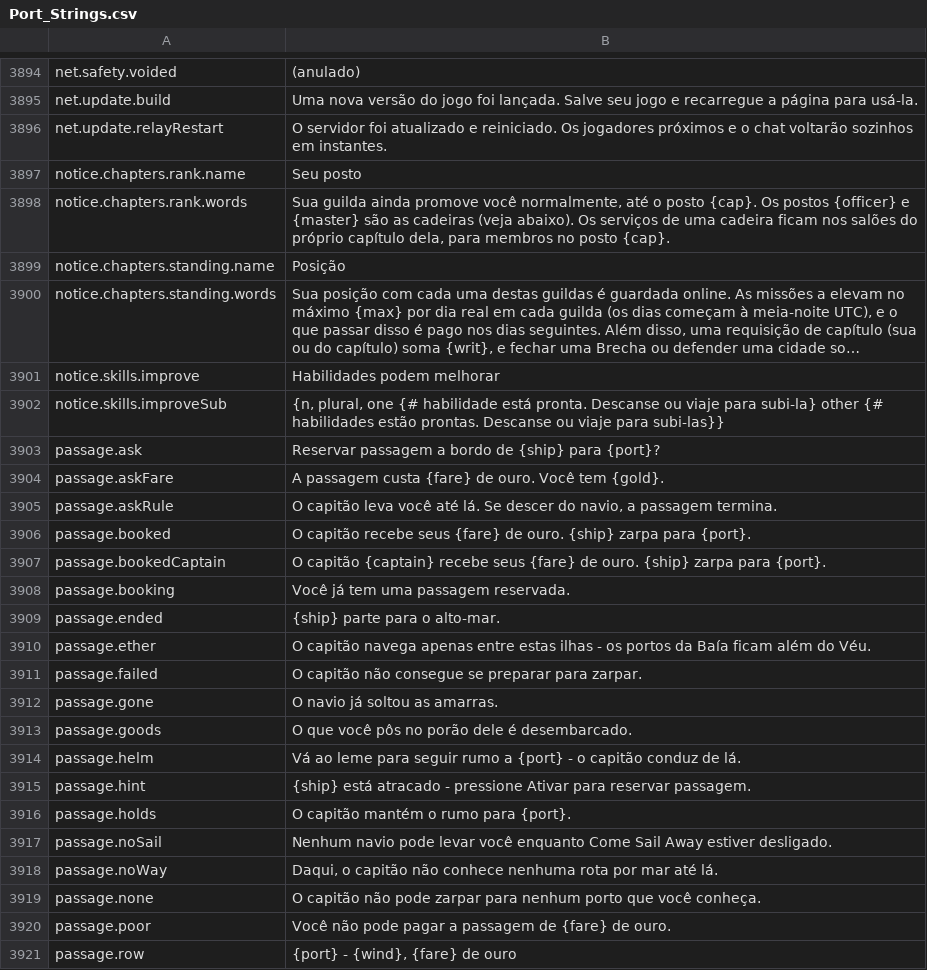
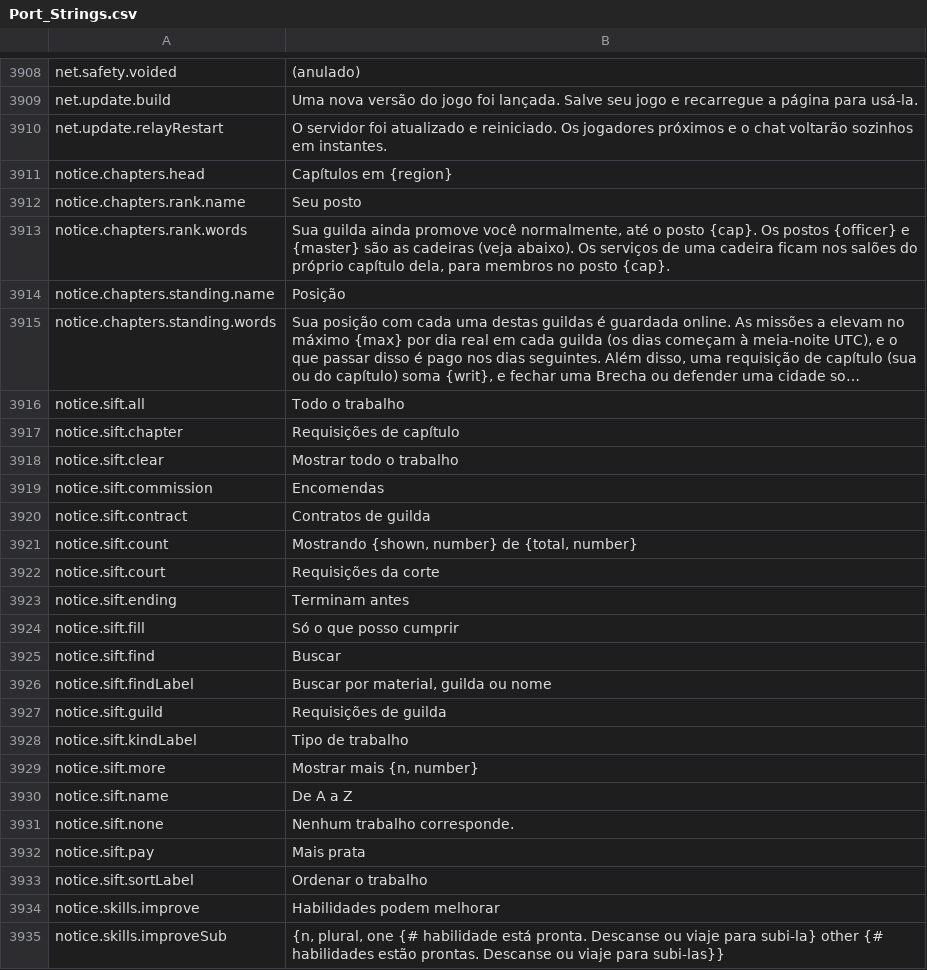
Before and after one commit to Hazerre/daggerfall-js-source, a CSV file: locales/pt-BR/Port_Strings.csv, drawn as a sheet; only a part is shown, gaps mark what is left out; the shorter side is filled out with more unchanged rows; long unchanged cells end in …; the diff covers the shown part only; the diff names each change by its address in the sheet, - before the commit and + after, or states it on an @@ line.

```diff
--- a/locales/pt-BR/Port_Strings.csv
+++ b/locales/pt-BR/Port_Strings.csv
+row 3911: notice.chapters.head | Capítulos em {region}
+row 3916: notice.sift.all | Todo o trabalho
+row 3917: notice.sift.chapter | Requisições de capítulo
+row 3918: notice.sift.clear | Mostrar todo o trabalho
+row 3919: notice.sift.commission | Encomendas
+row 3920: notice.sift.contract | Contratos de guilda
+row 3921: notice.sift.count | Mostrando {shown, number} de {total, number}
+row 3922: notice.sift.court | Requisições da corte
+row 3923: notice.sift.ending | Terminam antes
+row 3924: notice.sift.fill | Só o que posso cumprir
+row 3925: notice.sift.find | Buscar
+row 3926: notice.sift.findLabel | Buscar por material, guilda ou nome
+row 3927: notice.sift.guild | Requisições de guilda
+row 3928: notice.sift.kindLabel | Tipo de trabalho
+row 3929: notice.sift.more | Mostrar mais {n, number}
+row 3930: notice.sift.name | De A a Z
+row 3931: notice.sift.none | Nenhum trabalho corresponde.
+row 3932: notice.sift.pay | Mais prata
+row 3933: notice.sift.sortLabel | Ordenar o trabalho
```
Also changed, not shown: 14 added rows elsewhere in this file, locales/bg/Port_Strings.csv, locales/cs/Port_Strings.csv, 54 other files.
